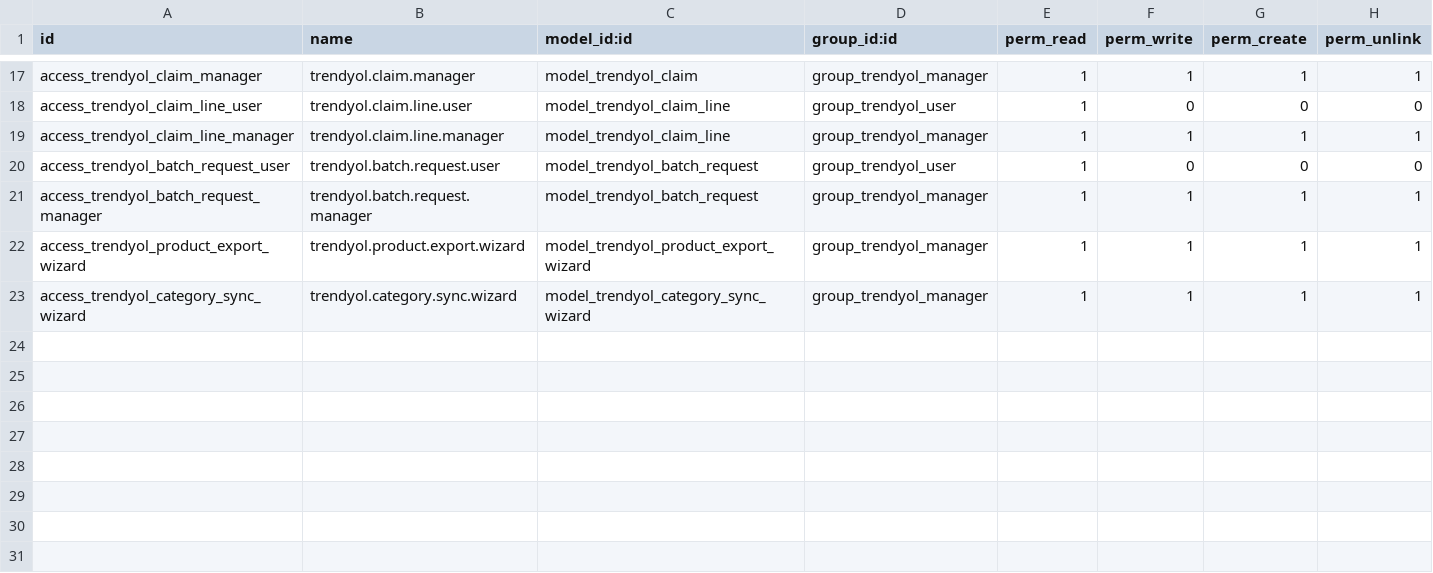
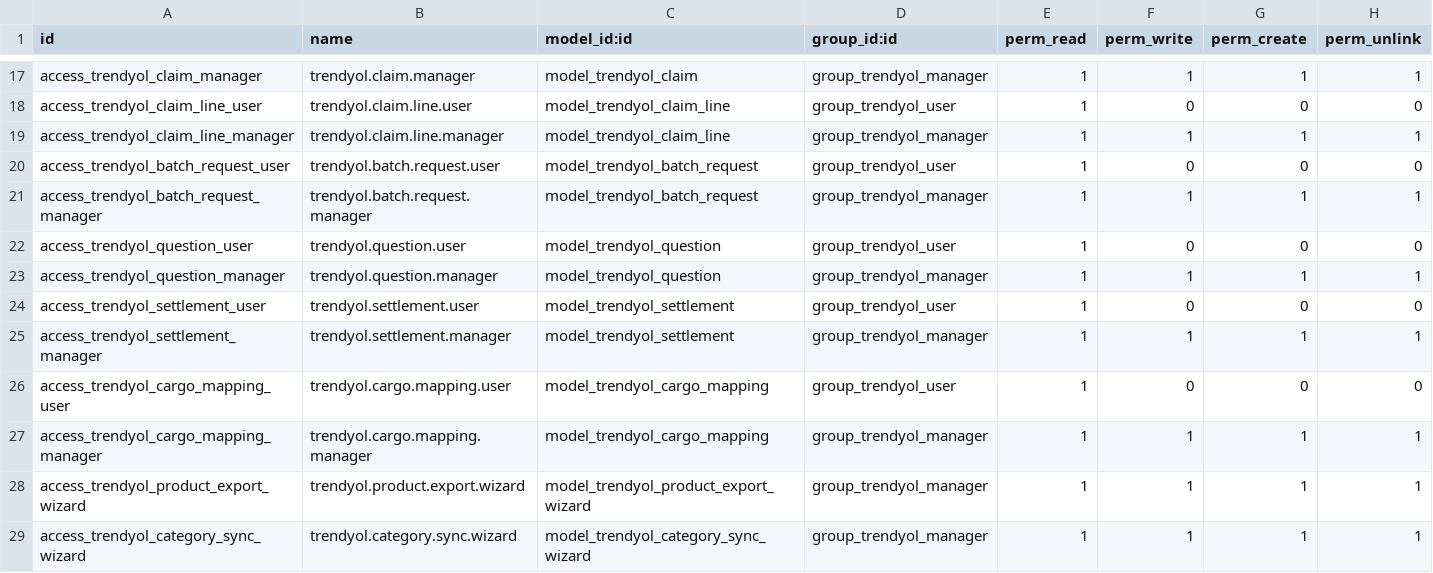
Before and after one commit to altinkaya-opensource/odoo-addons, a CSV file: trendyol_integration/security/ir.model.access.csv, drawn as a sheet; only a part is shown, gaps mark what is left out.

Commit message:
[IMP] settlement, cargo and other features implemented

```diff
--- a/trendyol_integration/security/ir.model.access.csv
+++ b/trendyol_integration/security/ir.model.access.csv
@@ -21,2 +21,8 @@ access_trendyol_batch_request_user,trendyol.batch.request.user,model_trendyol_ba
 access_trendyol_batch_request_manager,trendyol.batch.request.manager,model_trendyol_batch_request,group_trendyol_manager,1,1,1,1
+access_trendyol_question_user,trendyol.question.user,model_trendyol_question,group_trendyol_user,1,0,0,0
+access_trendyol_question_manager,trendyol.question.manager,model_trendyol_question,group_trendyol_manager,1,1,1,1
+access_trendyol_settlement_user,trendyol.settlement.user,model_trendyol_settlement,group_trendyol_user,1,0,0,0
+access_trendyol_settlement_manager,trendyol.settlement.manager,model_trendyol_settlement,group_trendyol_manager,1,1,1,1
+access_trendyol_cargo_mapping_user,trendyol.cargo.mapping.user,model_trendyol_cargo_mapping,group_trendyol_user,1,0,0,0
+access_trendyol_cargo_mapping_manager,trendyol.cargo.mapping.manager,model_trendyol_cargo_mapping,group_trendyol_manager,1,1,1,1
 access_trendyol_product_export_wizard,trendyol.product.export.wizard,model_trendyol_product_export_wizard,group_trendyol_manager,1,1,1,1
```
Also changed, not shown: 26 other files.
